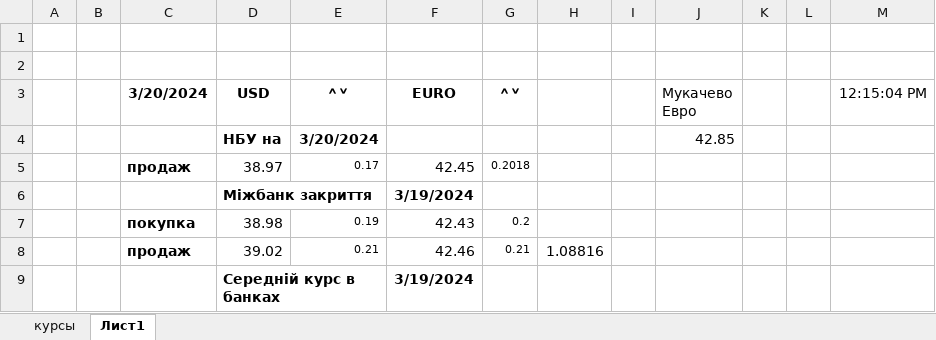
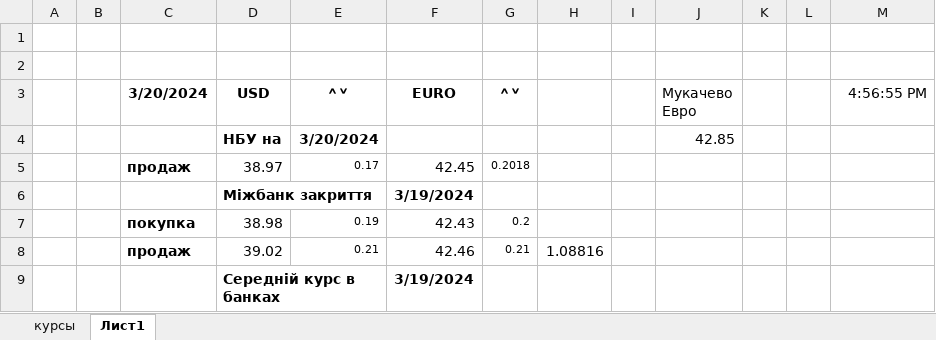
Before and after one commit to romanlenger/eRBot, an Excel workbook: data/all/курс валют на 21.03.2024.xlsx, sheet Лист1, drawn as a sheet; only a part is shown; values as stored, in another font and other column widths than the file's, no borders; the diff names each change by its address in the sheet, - before the commit and + after, or states it on an @@ line.

```diff
--- a/data/all/курс валют на 21.03.2024.xlsx (sheet Лист1)
+++ b/data/all/курс валют на 21.03.2024.xlsx (sheet Лист1)
-M3: 12:15:04 PM
+M3: 4:56:55 PM
```
Also changed, not shown: 5 other files.
